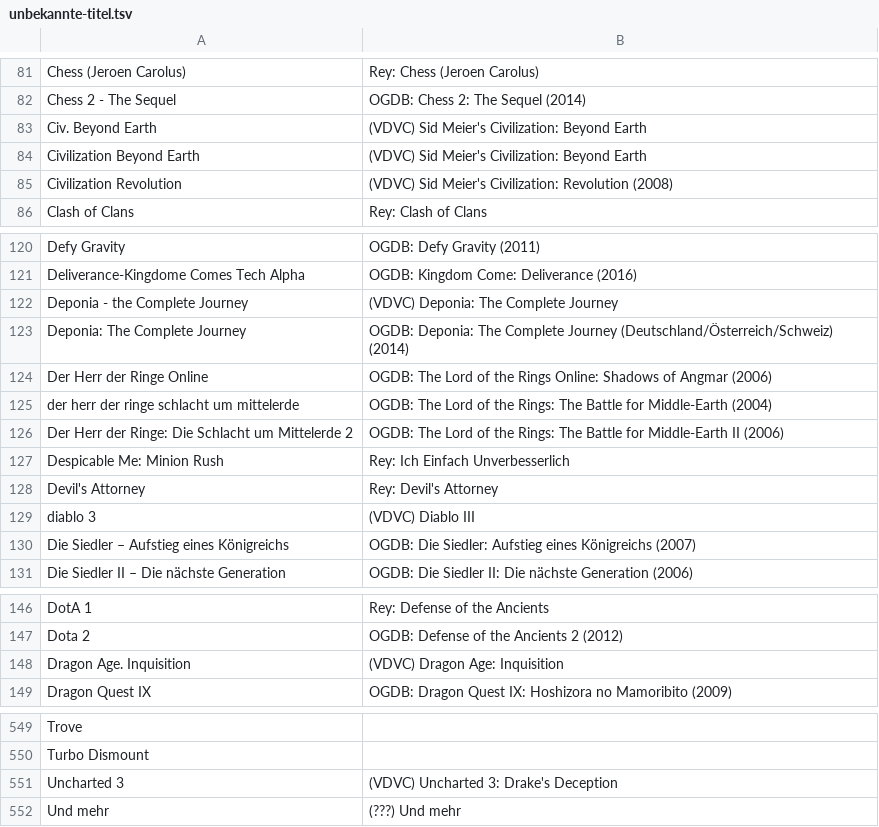
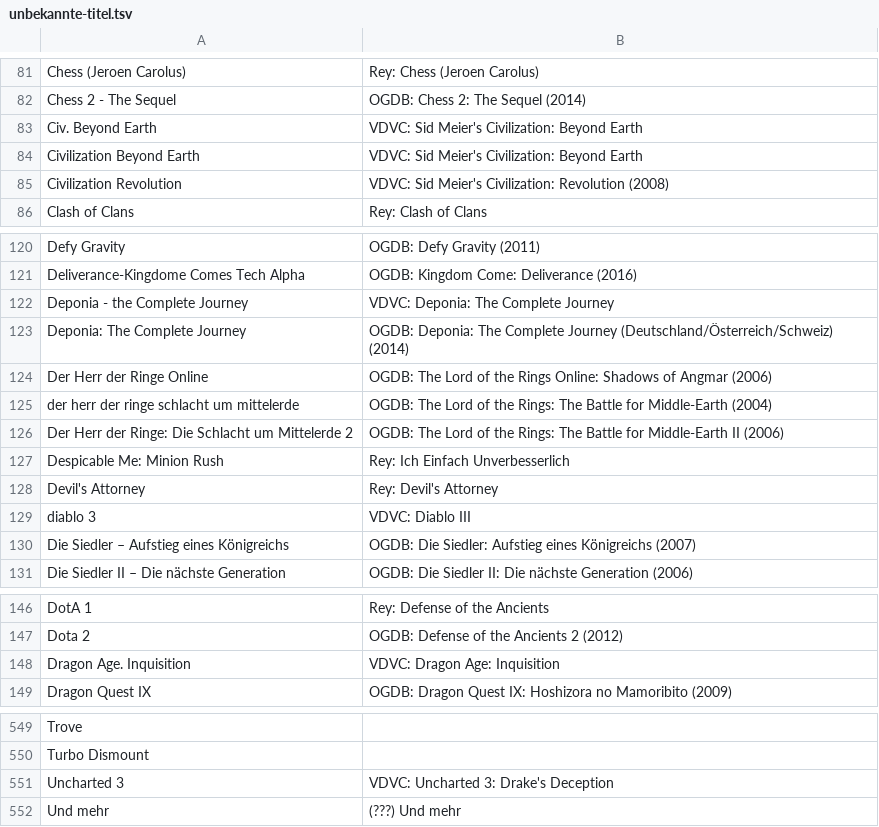
Before and after one commit to VDVC/Survey, a TSV file: daten/2014/unbekannte-titel.tsv, drawn as a sheet; only a part is shown, gaps mark what is left out; the diff covers the shown part only.

```diff
--- a/daten/2014/unbekannte-titel.tsv
+++ b/daten/2014/unbekannte-titel.tsv
@@ -82,5 +82,5 @@
 "Chess 2 - The Sequel"	"OGDB: Chess 2: The Sequel (2014)"
-"Civ. Beyond Earth"	"(VDVC) Sid Meier's Civilization: Beyond Earth"
-"Civilization Beyond Earth"	"(VDVC) Sid Meier's Civilization: Beyond Earth"
-"Civilization Revolution"	"(VDVC) Sid Meier's Civilization: Revolution (2008)"
+"Civ. Beyond Earth"	"VDVC: Sid Meier's Civilization: Beyond Earth"
+"Civilization Beyond Earth"	"VDVC: Sid Meier's Civilization: Beyond Earth"
+"Civilization Revolution"	"VDVC: Sid Meier's Civilization: Revolution (2008)"
 "Clash of Clans"	"Rey: Clash of Clans"
@@ -121,3 +121,3 @@
 "Deliverance-Kingdome Comes Tech Alpha"	"OGDB: Kingdom Come: Deliverance (2016)"
-"Deponia - the Complete Journey"	"(VDVC) Deponia: The Complete Journey"
+"Deponia - the Complete Journey"	"VDVC: Deponia: The Complete Journey"
 "Deponia: The Complete Journey"	"OGDB: Deponia: The Complete Journey (Deutschland/Österreich/Schweiz) (2014)"
@@ -128,3 +128,3 @@
 "Devil's Attorney"	"Rey: Devil's Attorney"
-"diablo 3"	"(VDVC) Diablo III"
+"diablo 3"	"VDVC: Diablo III"
 "Die Siedler – Aufstieg eines Königreichs"	"OGDB: Die Siedler: Aufstieg eines Königreichs (2007) "
@@ -147,3 +147,3 @@
 "Dota 2"	"OGDB: Defense of the Ancients 2 (2012) "
-"Dragon Age. Inquisition"	"(VDVC) Dragon Age: Inquisition"
+"Dragon Age. Inquisition"	"VDVC: Dragon Age: Inquisition"
 "Dragon Quest IX"	"OGDB: Dragon Quest IX: Hoshizora no Mamoribito (2009)"
@@ -550,3 +550,3 @@
 "Turbo Dismount"	""
-"Uncharted 3"	"(VDVC) Uncharted 3: Drake's Deception"
+"Uncharted 3"	"VDVC: Uncharted 3: Drake's Deception"
 "Und mehr"	"(???) Und mehr"
```
Also changed, not shown: 10 edited cells elsewhere in this file.
